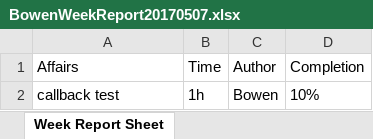
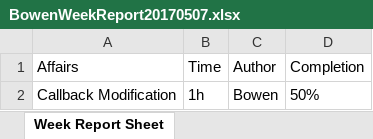
Before and after one commit to zbw322092/Week-Report-Example-Files-Repo, an Excel workbook: BowenWeekReport20170507.xlsx, sheet Week Report Sheet, drawn as a sheet; values as stored, in another font and other column widths than the file's, no borders; the diff names each change by its address in the sheet, - before the commit and + after, or states it on an @@ line.

Commit message:
Week Report

```diff
--- a/BowenWeekReport20170507.xlsx (sheet Week Report Sheet)
+++ b/BowenWeekReport20170507.xlsx (sheet Week Report Sheet)
-A2 (Affairs): callback test
+A2 (Affairs): Callback Modification
-D2 (Completion): 10%
+D2 (Completion): 50%
```
